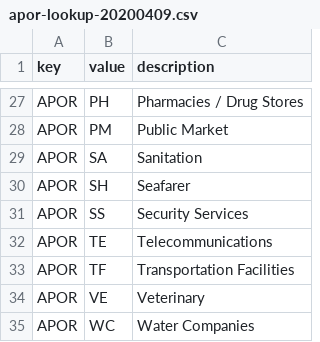
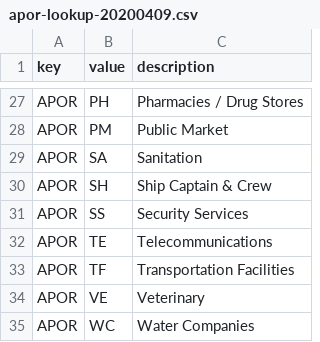
Before and after one commit to dctx/rapidpass-api, a CSV file: src/main/resources/db/changelog/apor-lookup-20200409.csv, drawn as a sheet; only a part is shown, gaps mark what is left out.

Commit message:
Bumped POM, ammended SH description in Apor list

```diff
--- a/src/main/resources/db/changelog/apor-lookup-20200409.csv
+++ b/src/main/resources/db/changelog/apor-lookup-20200409.csv
@@ -29,3 +29,3 @@ APOR,PM,Public Market
 APOR,SA,Sanitation
-APOR,SH,Seafarer
+APOR,SH,Ship Captain & Crew
 APOR,SS,Security Services
```
Also changed, not shown: 1 other file.
